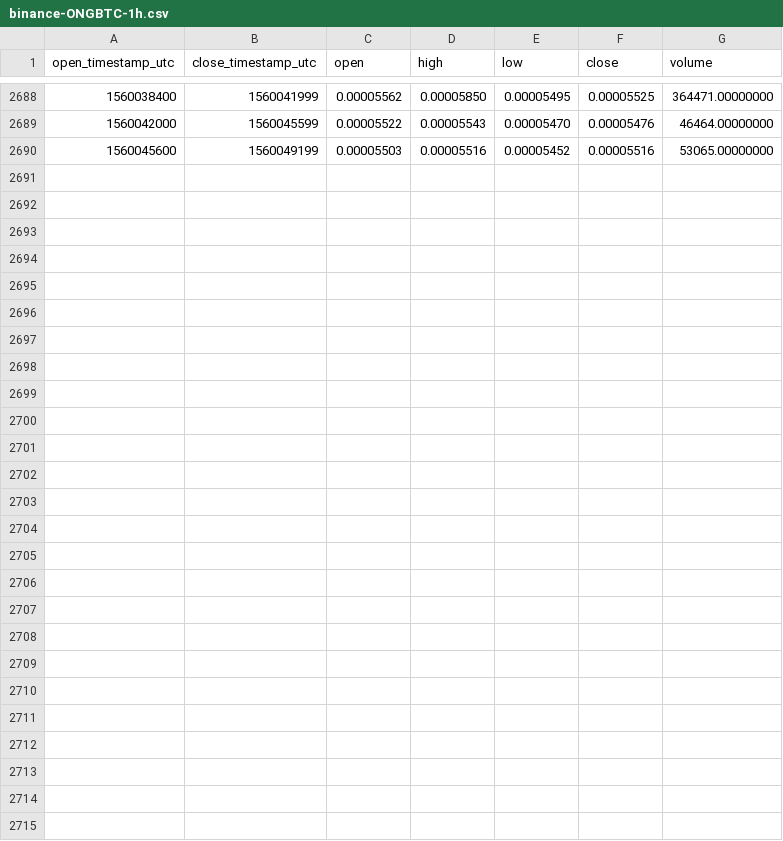
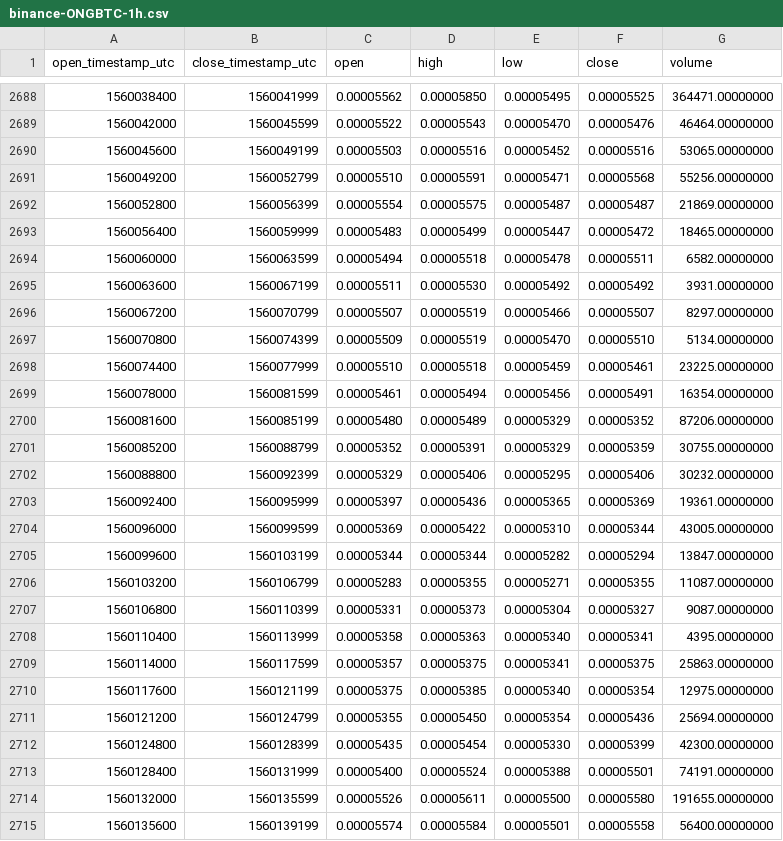
Before and after one commit to cryptobigbro/binance-ONGBTC, a CSV file: binance-ONGBTC-1h.csv, drawn as a sheet; only a part is shown, gaps mark what is left out.

Commit message:
Update OHLCV data.

```diff
--- a/binance-ONGBTC-1h.csv
+++ b/binance-ONGBTC-1h.csv
@@ -2690 +2690,26 @@ open_timestamp_utc,close_timestamp_utc,open,high,low,close,volume
 1560045600,1560049199,0.00005503,0.00005516,0.00005452,0.00005516,53065.00000000
+1560049200,1560052799,0.00005510,0.00005591,0.00005471,0.00005568,55256.00000000
+1560052800,1560056399,0.00005554,0.00005575,0.00005487,0.00005487,21869.00000000
+1560056400,1560059999,0.00005483,0.00005499,0.00005447,0.00005472,18465.00000000
+1560060000,1560063599,0.00005494,0.00005518,0.00005478,0.00005511,6582.00000000
+1560063600,1560067199,0.00005511,0.00005530,0.00005492,0.00005492,3931.00000000
+1560067200,1560070799,0.00005507,0.00005519,0.00005466,0.00005507,8297.00000000
+1560070800,1560074399,0.00005509,0.00005519,0.00005470,0.00005510,5134.00000000
+1560074400,1560077999,0.00005510,0.00005518,0.00005459,0.00005461,23225.00000000
+1560078000,1560081599,0.00005461,0.00005494,0.00005456,0.00005491,16354.00000000
+1560081600,1560085199,0.00005480,0.00005489,0.00005329,0.00005352,87206.00000000
+1560085200,1560088799,0.00005352,0.00005391,0.00005329,0.00005359,30755.00000000
+1560088800,1560092399,0.00005329,0.00005406,0.00005295,0.00005406,30232.00000000
+1560092400,1560095999,0.00005397,0.00005436,0.00005365,0.00005369,19361.00000000
+1560096000,1560099599,0.00005369,0.00005422,0.00005310,0.00005344,43005.00000000
+1560099600,1560103199,0.00005344,0.00005344,0.00005282,0.00005294,13847.00000000
+1560103200,1560106799,0.00005283,0.00005355,0.00005271,0.00005355,11087.00000000
+1560106800,1560110399,0.00005331,0.00005373,0.00005304,0.00005327,9087.00000000
+1560110400,1560113999,0.00005358,0.00005363,0.00005340,0.00005341,4395.00000000
+1560114000,1560117599,0.00005357,0.00005375,0.00005341,0.00005375,25863.00000000
+1560117600,1560121199,0.00005375,0.00005385,0.00005340,0.00005354,12975.00000000
+1560121200,1560124799,0.00005355,0.00005450,0.00005354,0.00005436,25694.00000000
+1560124800,1560128399,0.00005435,0.00005454,0.00005330,0.00005399,42300.00000000
+1560128400,1560131999,0.00005400,0.00005524,0.00005388,0.00005501,74191.00000000
+1560132000,1560135599,0.00005526,0.00005611,0.00005500,0.00005580,191655.00000000
+1560135600,1560139199,0.00005574,0.00005584,0.00005501,0.00005558,56400.00000000
```
Also changed, not shown: binance-ONGBTC-1d.csv.
